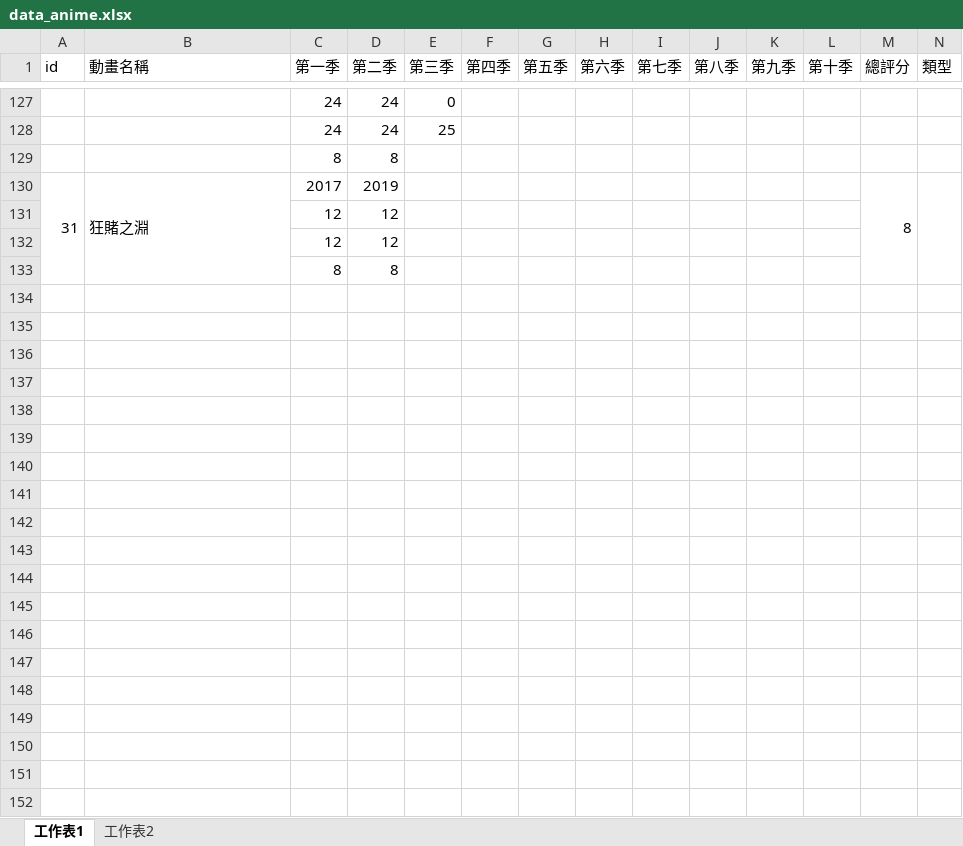
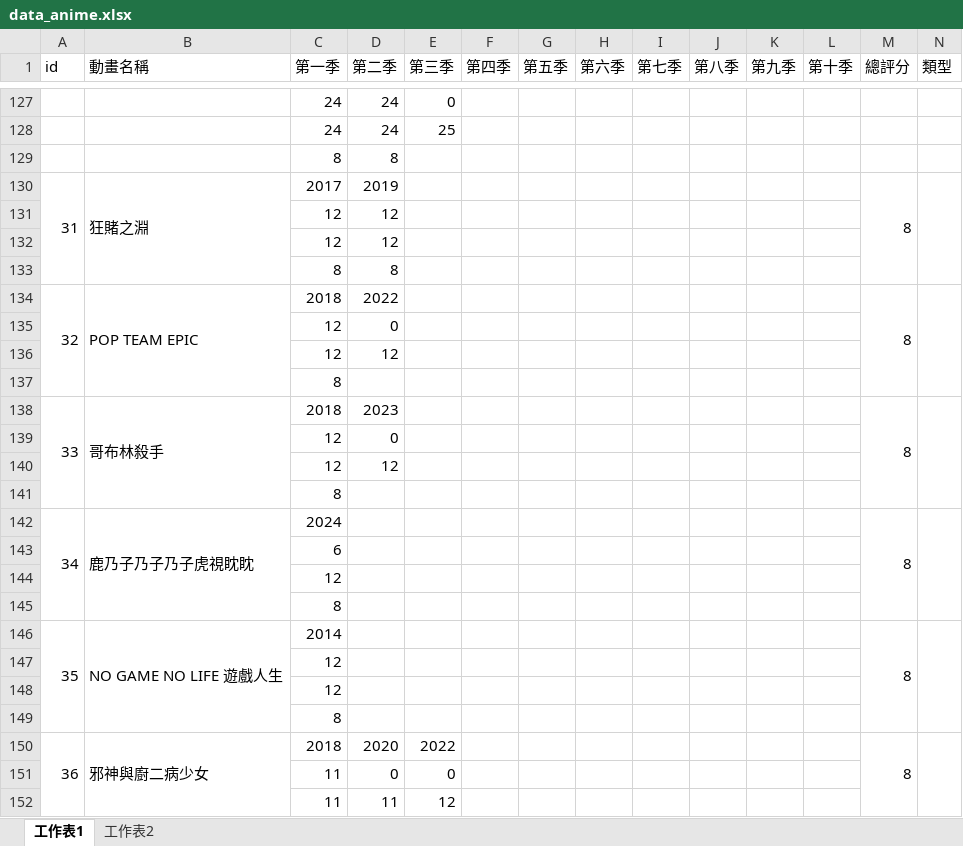
Before and after one commit to rex0988476/githubpage, an Excel workbook: database/data_anime.xlsx, sheet 工作表1, drawn as a sheet; only a part is shown, gaps mark what is left out; values as stored, in another font and other column widths than the file's, no borders; rows hold the shown columns only; the diff covers the shown part only; the diff names each change by its address in the sheet, - before the commit and + after, or states it on an @@ line.

```diff
--- a/database/data_anime.xlsx (sheet 工作表1)
+++ b/database/data_anime.xlsx (sheet 工作表1)
+row 134: 32 | POP TEAM EPIC | 2018 | 2022 |  |  |  |  |  |  |  |  | 8
+row 135:  |  | 12 | 0
+row 136:  |  | 12 | 12
+row 137:  |  | 8
+row 138: 33 | 哥布林殺手 | 2018 | 2023 |  |  |  |  |  |  |  |  | 8
+row 139:  |  | 12 | 0
+row 140:  |  | 12 | 12
+row 141:  |  | 8
+row 142: 34 | 鹿乃子乃子乃子虎視眈眈 | 2024 |  |  |  |  |  |  |  |  |  | 8
+row 143:  |  | 6
+row 144:  |  | 12
+row 145:  |  | 8
+row 146: 35 | NO GAME NO LIFE 遊戲人生 | 2014 |  |  |  |  |  |  |  |  |  | 8
+row 147:  |  | 12
+row 148:  |  | 12
+row 149:  |  | 8
+row 150: 36 | 邪神與廚二病少女 | 2018 | 2020 | 2022 |  |  |  |  |  |  |  | 8
+row 151:  |  | 11 | 0 | 0
+row 152:  |  | 11 | 11 | 12
```
Also changed, not shown: 13 added rows elsewhere in this sheet, sheet 工作表2, 10 other files.
